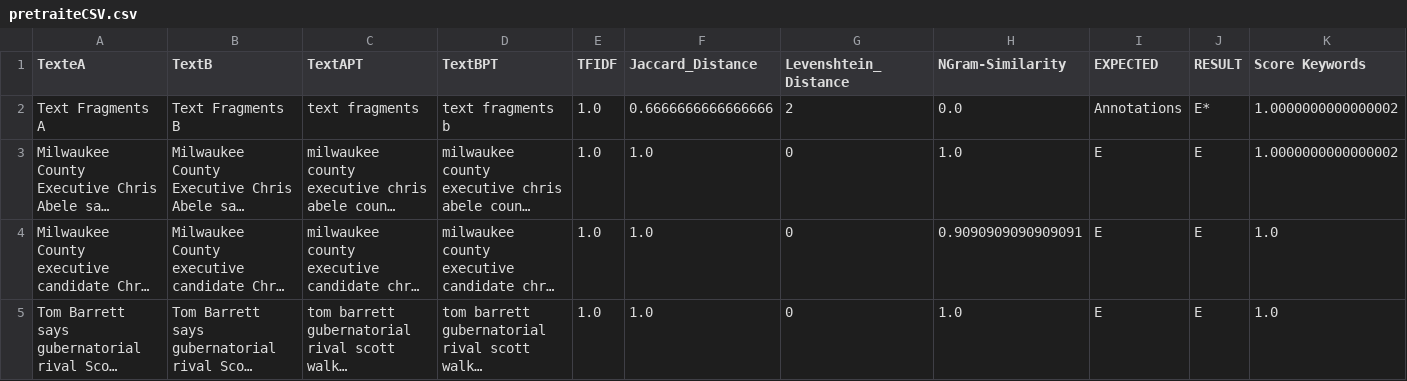
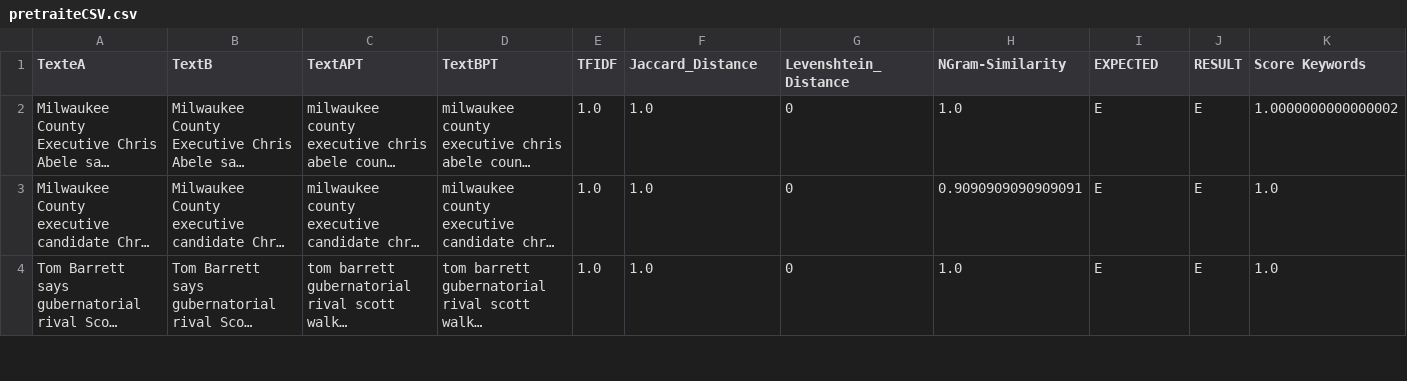
Before and after one commit to Gr3yM41t3r/FactChecking, a CSV file: outputCSV/pretraiteCSV.csv, drawn as a sheet; only a part is shown; long unchanged cells end in …; rows hold the shown columns only; the diff names each change by its address in the sheet, - before the commit and + after, or states it on an @@ line.

```diff
--- a/outputCSV/pretraiteCSV.csv
+++ b/outputCSV/pretraiteCSV.csv
-row 2: Text Fragments A | Text Fragments B | text fragments | text fragments b | 1.0 | 0.6666666666666666 | 2 | 0.0 | Annotations | E* | 1.0000000000000002
```
Also changed, not shown: 1 other file.
